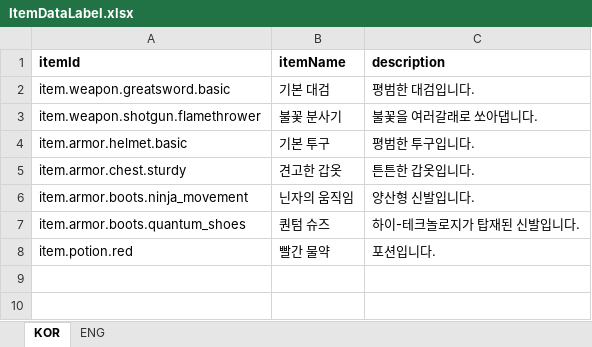
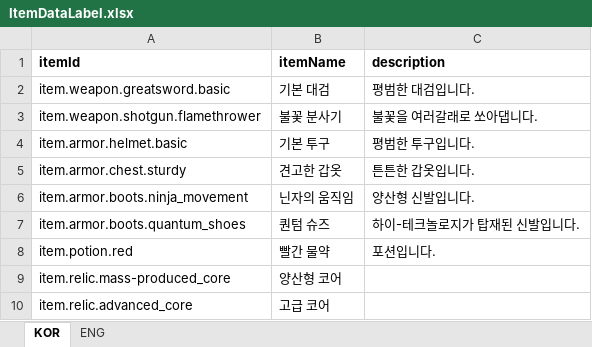
Before and after one commit to jolab4723/Project2, an Excel workbook: Assets/Resources/DataFiles/ItemData/1. ExcelFile/ItemDataLabel.xlsx, sheet KOR, drawn as a sheet; values as stored, in another font and other column widths than the file's, no borders; the diff names each change by its address in the sheet, - before the commit and + after, or states it on an @@ line.

```diff
--- a/Assets/Resources/DataFiles/ItemData/1. ExcelFile/ItemDataLabel.xlsx (sheet KOR)
+++ b/Assets/Resources/DataFiles/ItemData/1. ExcelFile/ItemDataLabel.xlsx (sheet KOR)
+row 9: item.relic.mass-produced_core | 양산형 코어
+row 10: item.relic.advanced_core | 고급 코어
```
Also changed, not shown: sheet ENG, Assets/Resources/DataFiles/ItemData/1. ExcelFile/ItemDataTable.xlsx, 41 other files.
